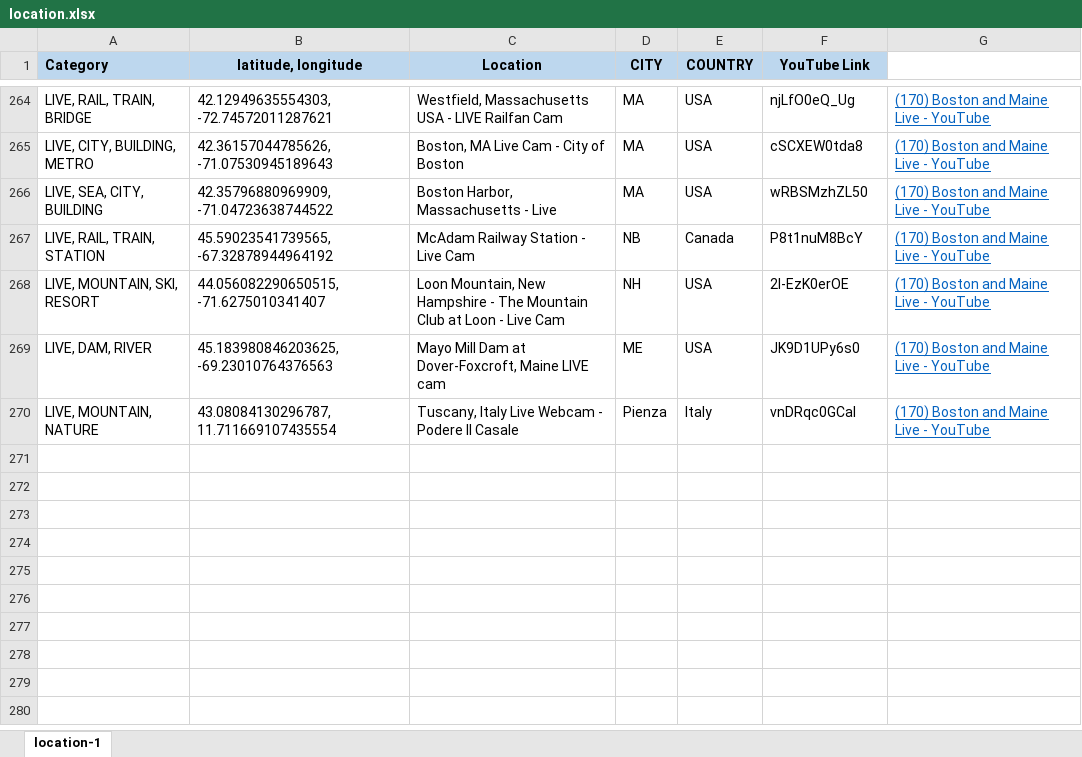
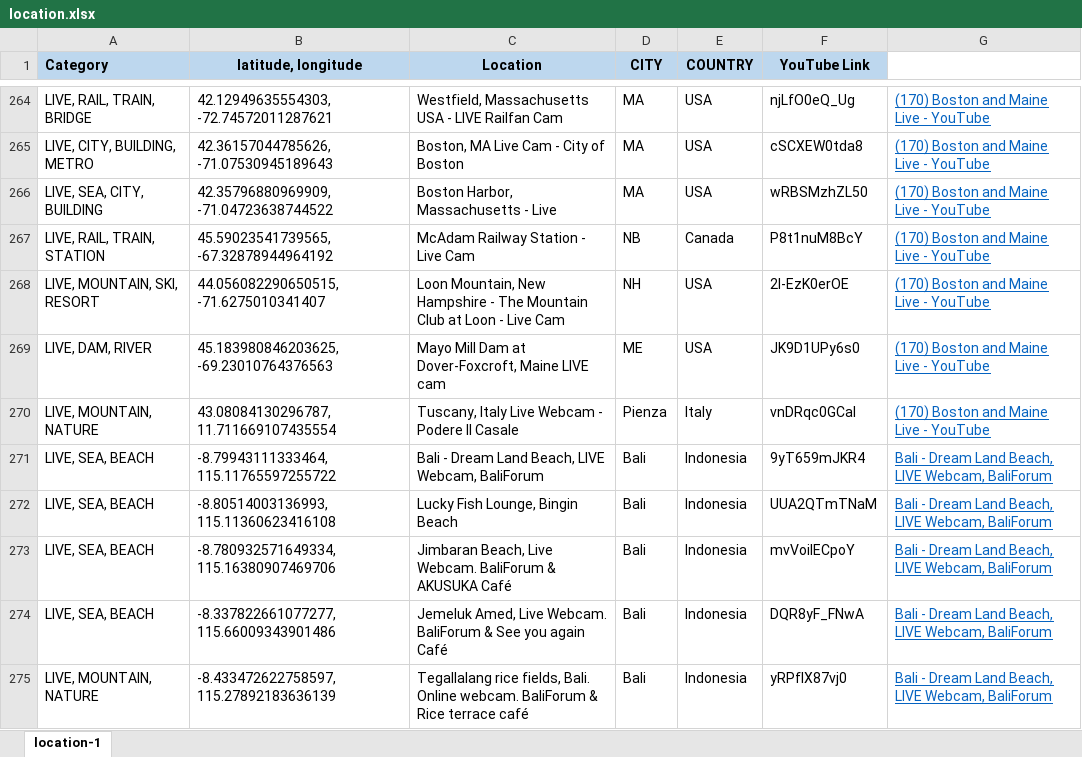
Before and after one commit to Map-youtube/map-youtube, an Excel workbook: location.xlsx, sheet location-1, drawn as a sheet; only a part is shown, gaps mark what is left out; values as stored, in another font and other column widths than the file's, no borders; conditional formats not drawn; the diff names each change by its address in the sheet, - before the commit and + after, or states it on an @@ line.

Commit message:
Add files via upload

```diff
--- a/location.xlsx (sheet location-1)
+++ b/location.xlsx (sheet location-1)
+row 271: LIVE, SEA, BEACH | -8.79943111333464, 115.11765597255722 | Bali - Dream Land Beach, LIVE Webcam, BaliForum | Bali | Indonesia | 9yT659mJKR4 | Bali - Dream Land Beach, LIVE Webcam, BaliForum
+row 272: LIVE, SEA, BEACH | -8.80514003136993, 115.11360623416108 | Lucky Fish Lounge, Bingin Beach | Bali | Indonesia | UUA2QTmTNaM | Bali - Dream Land Beach, LIVE Webcam, BaliForum
+row 273: LIVE, SEA, BEACH | -8.780932571649334, 115.16380907469706 | Jimbaran Beach, Live Webcam. BaliForum & AKUSUKA Café | Bali | Indonesia | mvVoilECpoY | Bali - Dream Land Beach, LIVE Webcam, BaliForum
+row 274: LIVE, SEA, BEACH | -8.337822661077277, 115.66009343901486 | Jemeluk Amed, Live Webcam. BaliForum & See you again Café | Bali | Indonesia | DQR8yF_FNwA | Bali - Dream Land Beach, LIVE Webcam, BaliForum
+row 275: LIVE, MOUNTAIN, NATURE | -8.433472622758597, 115.27892183636139 | Tegallalang rice fields, Bali. Online webcam. BaliForum & Rice terrace café | Bali | Indonesia | yRPflX87vj0 | Bali - Dream Land Beach, LIVE Webcam, BaliForum
```
